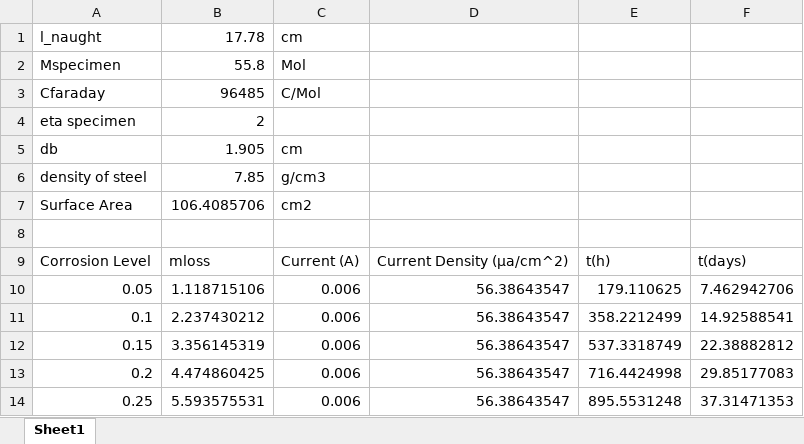
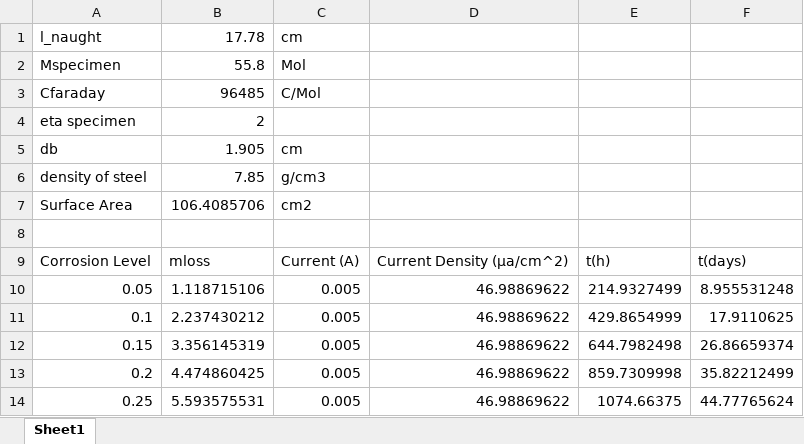
Before and after one commit to mgrubisic/Condition-Dependent-PBEE, an Excel workbook: Thesis/VAC Thesis 1.0/Chapter-4/tables/AcceleratedCorrosion_db075.xlsx, sheet Sheet1, drawn as a sheet; values as stored, in another font and other column widths than the file's, no borders; table styles not drawn; the diff names each change by its address in the sheet, - before the commit and + after, or states it on an @@ line.

```diff
--- a/Thesis/VAC Thesis 1.0/Chapter-4/tables/AcceleratedCorrosion_db075.xlsx (sheet Sheet1)
+++ b/Thesis/VAC Thesis 1.0/Chapter-4/tables/AcceleratedCorrosion_db075.xlsx (sheet Sheet1)
-C10:C14: 0.006
+C10:C14: 0.005
-D10:D14: 56.38643547
+D10:D14: 46.98869622
-E10: 179.110625
+E10: 214.9327499
-F10: 7.462942706
+F10: 8.955531248
-E11: 358.2212499
+E11: 429.8654999
-F11: 14.92588541
+F11: 17.9110625
-E12: 537.3318749
+E12: 644.7982498
-F12: 22.38882812
+F12: 26.86659374
-E13: 716.4424998
+E13: 859.7309998
-F13: 29.85177083
+F13: 35.82212499
-E14: 895.5531248
+E14: 1074.66375
-F14: 37.31471353
+F14: 44.77765624
```
Also changed, not shown: 5 other files.
